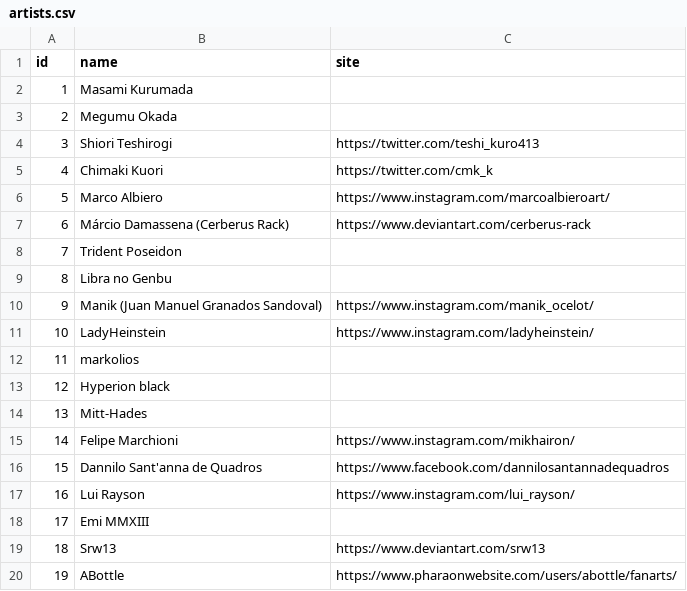
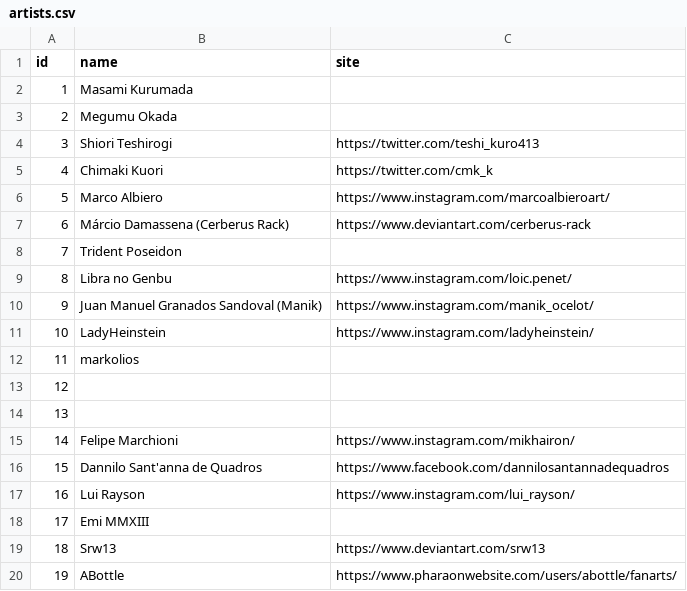
Before and after one commit to diegochagas/saint-seiya-api, a CSV file: backend/src/data/csv/artists.csv, drawn as a sheet.

```diff
--- a/backend/src/data/csv/artists.csv
+++ b/backend/src/data/csv/artists.csv
@@ -8,8 +8,8 @@
 7,Trident Poseidon,
-8,Libra no Genbu,
-9,Manik (Juan Manuel Granados Sandoval),https://www.instagram.com/manik_ocelot/
+8,Libra no Genbu,https://www.instagram.com/loic.penet/
+9,Juan Manuel Granados Sandoval (Manik),https://www.instagram.com/manik_ocelot/
 10,LadyHeinstein,https://www.instagram.com/ladyheinstein/
 11,markolios,
-12,Hyperion black,
-13,Mitt-Hades,
+12,,
+13,,
 14,Felipe Marchioni,https://www.instagram.com/mikhairon/
```
Also changed, not shown: backend/src/data/csv/saints.csv, 10 other files.
